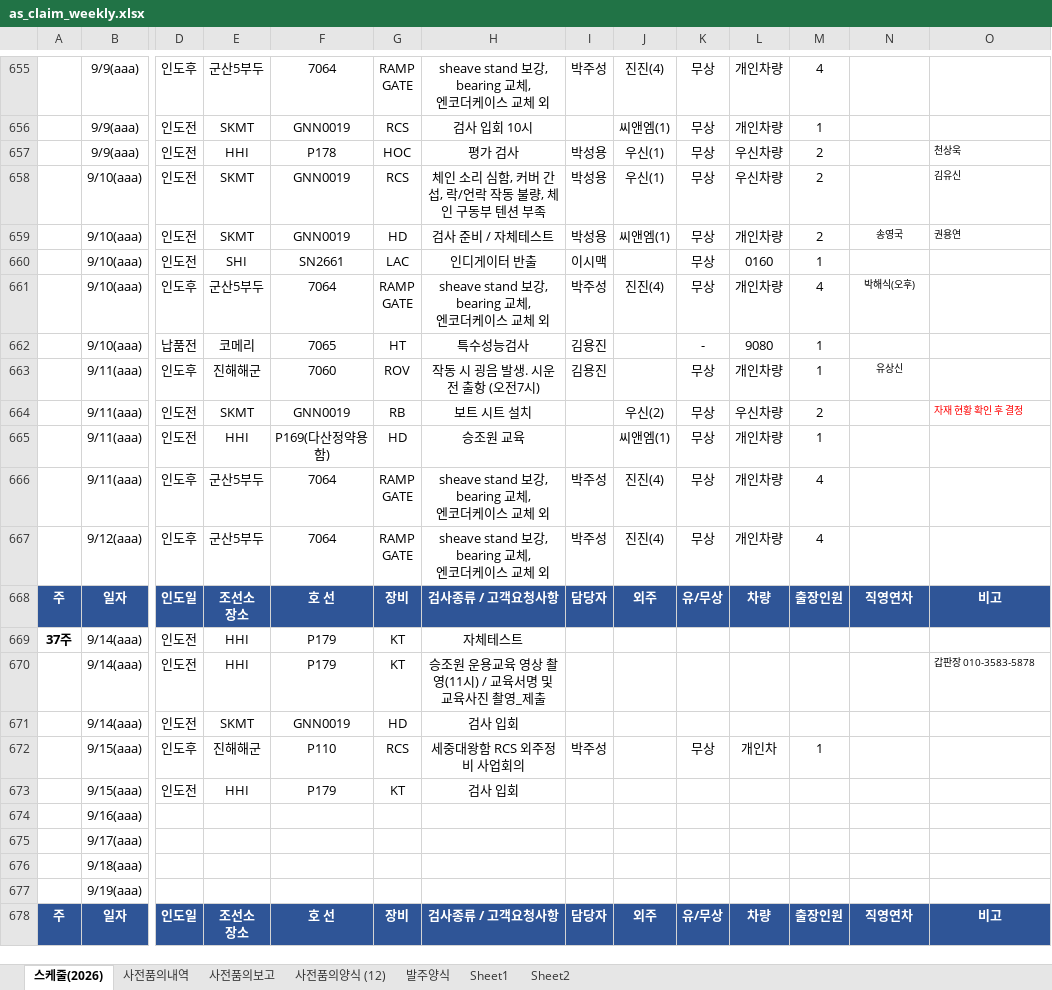
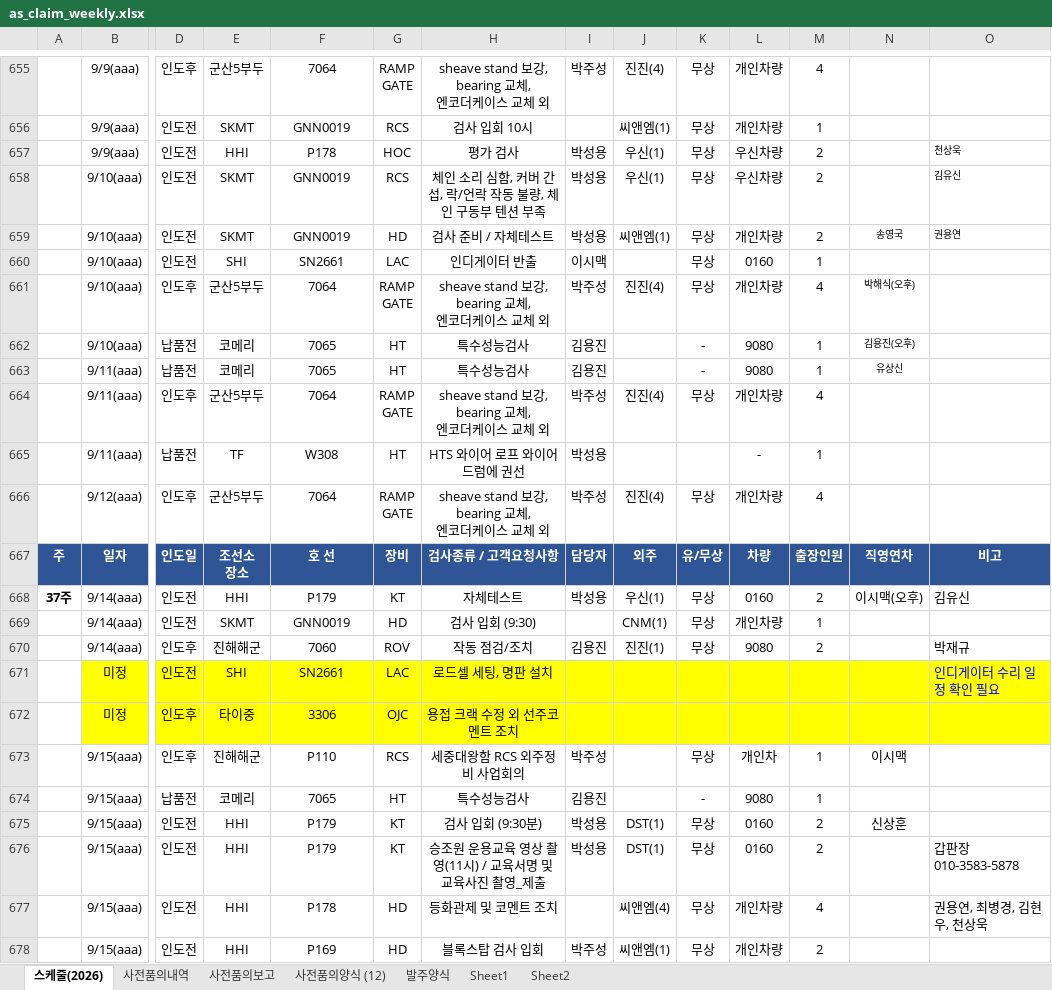
Before and after one commit to andaiga-create/weekly-schedule, an Excel workbook: as_claim_weekly.xlsx, sheet 스케줄(2026), drawn as a sheet; only a part is shown, gaps mark what is left out; the shorter side is filled out with more unchanged rows; values as stored, in another font and other column widths than the file's, no borders; table styles not drawn; removed rows and columns are numbered as before the commit, all else as after; rows hold the shown columns only; the diff covers the shown part only; the diff names each change by its address in the sheet, - before the commit and + after, or states it on an @@ line.

```diff
--- a/as_claim_weekly.xlsx (sheet 스케줄(2026))
+++ b/as_claim_weekly.xlsx (sheet 스케줄(2026))
-N662: (empty)
+N662: 김용진(오후)
-row 663:  | 9/11(aaa) | 인도후 | 진해해군 | 7060 | ROV | 작동 시 굉음 발생. 시운전 출항 (오전7시) | 김용진 |  | 무상 | 개인차량 | 1 | 유상신
-row 664:  | 9/11(aaa) | 인도전 | SKMT | GNN0019 | RB | 보트 시트 설치 |  | 우신(2) | 무상 | 우신차량 | 2 |  | 자재 현황 확인 후 결정
-row 665:  | 9/11(aaa) | 인도전 | HHI | P169(다산정약용함) | HD | 승조원 교육 |  | 씨앤엠(1) | 무상 | 개인차량 | 1
+row 663:  | 9/11(aaa) | 납품전 | 코메리 | 7065 | HT | 특수성능검사 | 김용진 |  | - | 9080 | 1 | 유상신
+row 665:  | 9/11(aaa) | 납품전 | TF | W308 | HT | HTS 와이어 로프 와이어 드럼에 권선 | 박성용 |  |  | - | 1
-I668: (empty)
+I668: 박성용
-J668: (empty)
+J668: 우신(1)
-K668: (empty)
+K668: 무상
-L668: (empty)
+L668: 0160
-M668: (empty)
+M668: 2
-N668: (empty)
+N668: 이시맥(오후)
-O668: (empty)
+O668: 김유신
-row 670:  | 9/14(aaa) | 인도전 | HHI | P179 | KT | 승조원 운용교육 영상 촬영(11시) / 교육서명 및 교육사진 촬영_제출 |  |  |  |  |  |  | 갑판장 010-3583-5878
-H669: 검사 입회
+H669: 검사 입회 (9:30)
-J669: (empty)
+J669: CNM(1)
-K669: (empty)
+K669: 무상
-L669: (empty)
+L669: 개인차량
-M669: (empty)
+M669: 1
+row 670:  | 9/14(aaa) | 인도후 | 진해해군 | 7060 | ROV | 작동 점검/조치 | 김용진 | 진진(1) | 무상 | 9080 | 2 |  | 박재규
+row 671:  | 미정 | 인도전 | SHI | SN2661 | LAC | 로드셀 세팅, 명판 설치 |  |  |  |  |  |  | 인디게이터 수리 일정 확인 필요
+row 672:  | 미정 | 인도후 | 타이중 | 3306 | OJC | 용접 크랙 수정 외 선주코멘트 조치
-N673: (empty)
+N673: 이시맥
-row 673:  | 9/15(aaa) | 인도전 | HHI | P179 | KT | 검사 입회
-row 674:  | 9/16(aaa)
-row 675:  | 9/17(aaa)
-row 676:  | 9/18(aaa)
+row 674:  | 9/15(aaa) | 납품전 | 코메리 | 7065 | HT | 특수성능검사 | 김용진 |  | - | 9080 | 1
+row 675:  | 9/15(aaa) | 인도전 | HHI | P179 | KT | 검사 입회 (9:30분) | 박성용 | DST(1) | 무상 | 0160 | 2 | 신상훈
+row 676:  | 9/15(aaa) | 인도전 | HHI | P179 | KT | 승조원 운용교육 영상 촬영(11시) / 교육서명 및 교육사진 촬영_제출 | 박성용 | DST(1) | 무상 | 0160 | 2 |  | 갑판장 010-3583-5878
+row 677:  | 9/15(aaa) | 인도전 | HHI | P178 | HD | 등화관제 및 코멘트 조치 |  | 씨앤엠(4) | 무상 | 개인차량 | 4 |  | 권용연, 최병경, 김현우, 천상욱
+row 678:  | 9/15(aaa) | 인도전 | HHI | P169 | HD | 블록스탑 검사 입회 | 박주성 | 씨앤엠(1) | 무상 | 개인차량 | 2
```
Also changed, not shown: 13 added rows, 2 removed rows and 4 edited cells elsewhere in this sheet, sheet 사전품의양식 (12), sheet 사전품의보고, formulas that keep their value.
